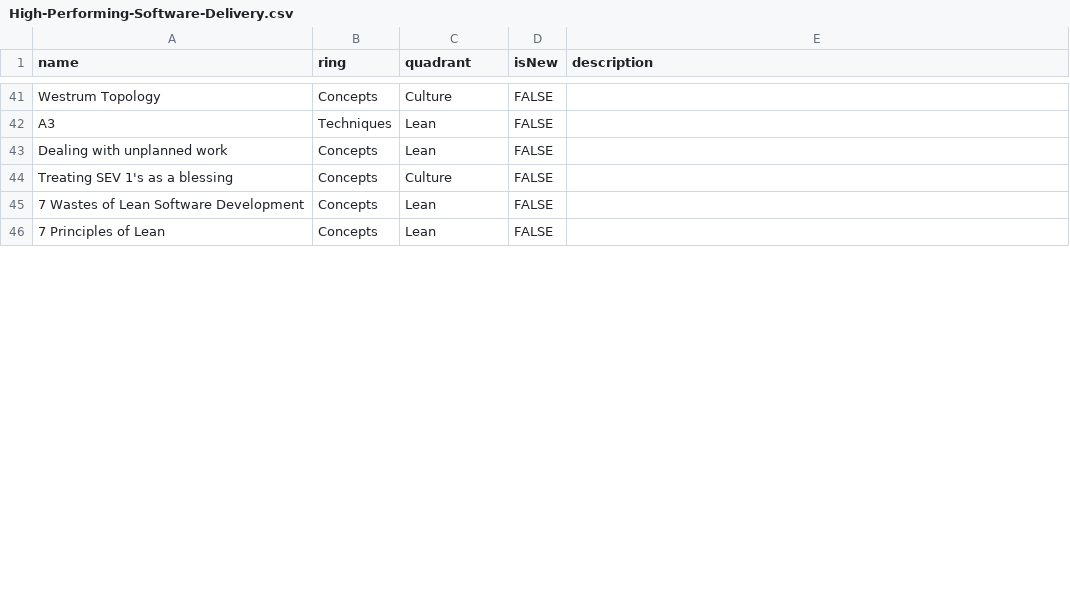
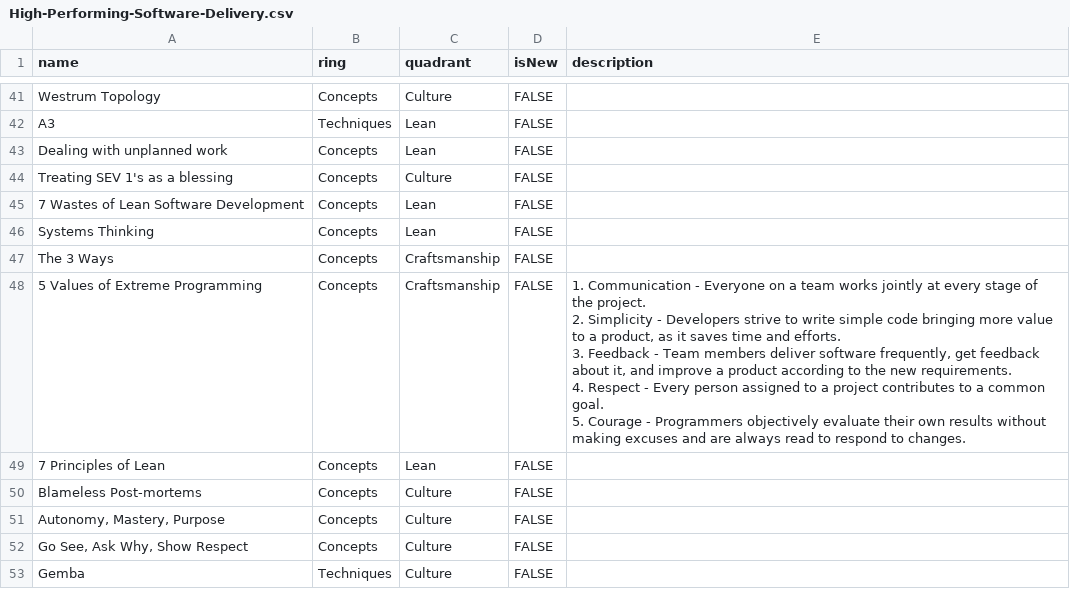
Before and after one commit to priormi/radar, a CSV file: High-Performing-Software-Delivery.csv, drawn as a sheet; only a part is shown, gaps mark what is left out; ↵ is a line break in a cell; the diff covers the shown part only; the diff names each change by its address in the sheet, - before the commit and + after, or states it on an @@ line.

Commit message:
adding content

```diff
--- a/High-Performing-Software-Delivery.csv
+++ b/High-Performing-Software-Delivery.csv
+row 46: Systems Thinking | Concepts | Lean | FALSE
+row 47: The 3 Ways | Concepts | Craftsmanship | FALSE
+row 48: 5 Values of Extreme Programming | Concepts | Craftsmanship | FALSE | 1. Communication - Everyone on a team works jointly at every stage of the project. ↵ 2. Simplicity - Developers strive to write simple code bringing more value to a product, as it saves time and efforts. ↵ 3. Feedback - Team members deliver software frequently, get feedback about it, and improve a product according to the new requirements. ↵ 4. Respect - Every person assigned to a project contributes to a common goal. ↵ 5. Courage - Programmers objectively evaluate their own results without making excuses and are always read to respond to changes.
+row 50: Blameless Post-mortems | Concepts | Culture | FALSE
+row 51: Autonomy, Mastery, Purpose | Concepts | Culture | FALSE
+row 52: Go See, Ask Why, Show Respect | Concepts | Culture | FALSE
+row 53: Gemba | Techniques | Culture | FALSE
```
Also changed, not shown: 4 added rows and 25 edited cells elsewhere in this file.
